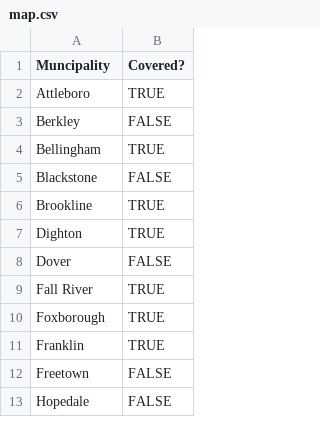
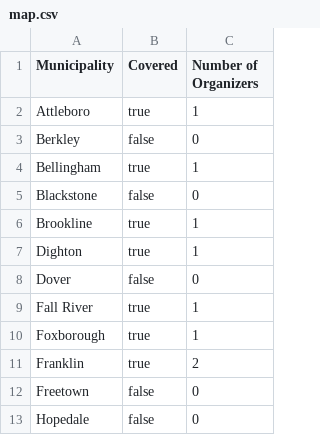
Before and after one commit to roccoflint/field-organizer-coverage-municipality, a CSV file: map.csv, drawn as a sheet; only a part is shown; removed rows and columns are numbered as before the commit, all else as after; the diff names each change by its address in the sheet, - before the commit and + after, or states it on an @@ line.

Commit message:
update data

```diff
--- a/map.csv
+++ b/map.csv
-column B (Covered?), rows 2-13: TRUE | FALSE | TRUE | FALSE | TRUE | TRUE | FALSE | TRUE | TRUE | TRUE | FALSE | FALSE
+column B (Covered), rows 2-13: true | false | true | false | true | true | false | true | true | true | false | false
+column C (Number of Organizers), rows 2-13: 1 | 0 | 1 | 0 | 1 | 1 | 0 | 1 | 1 | 2 | 0 | 0
-A1: Muncipality
+A1: Municipality
```
